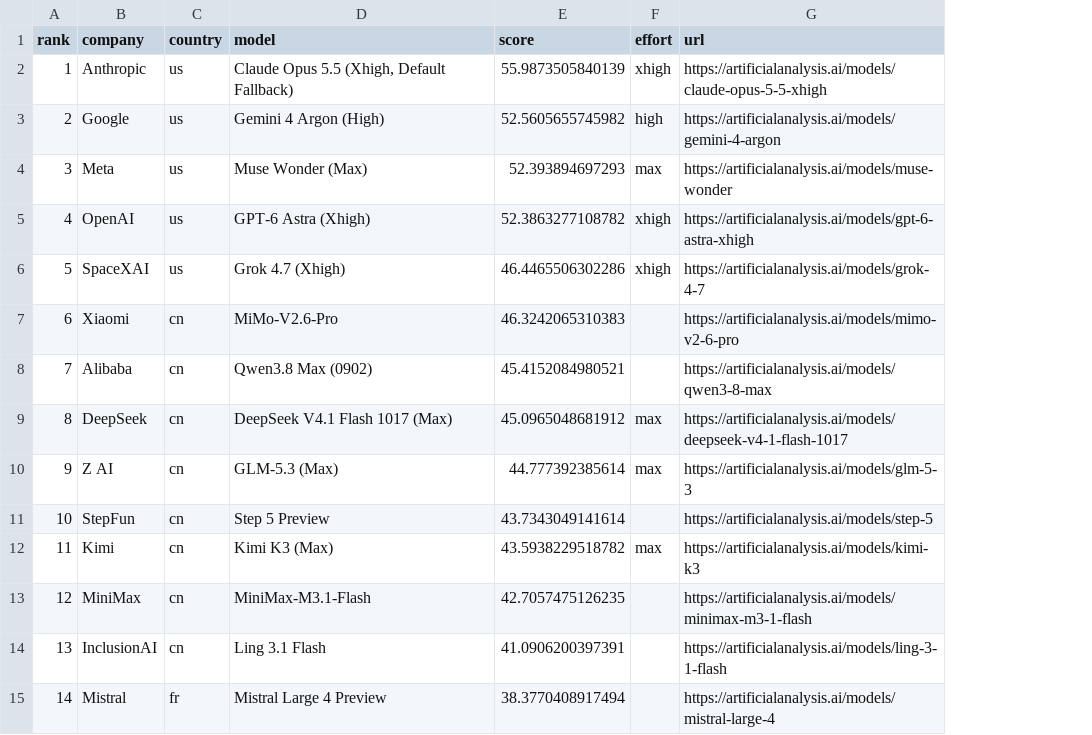
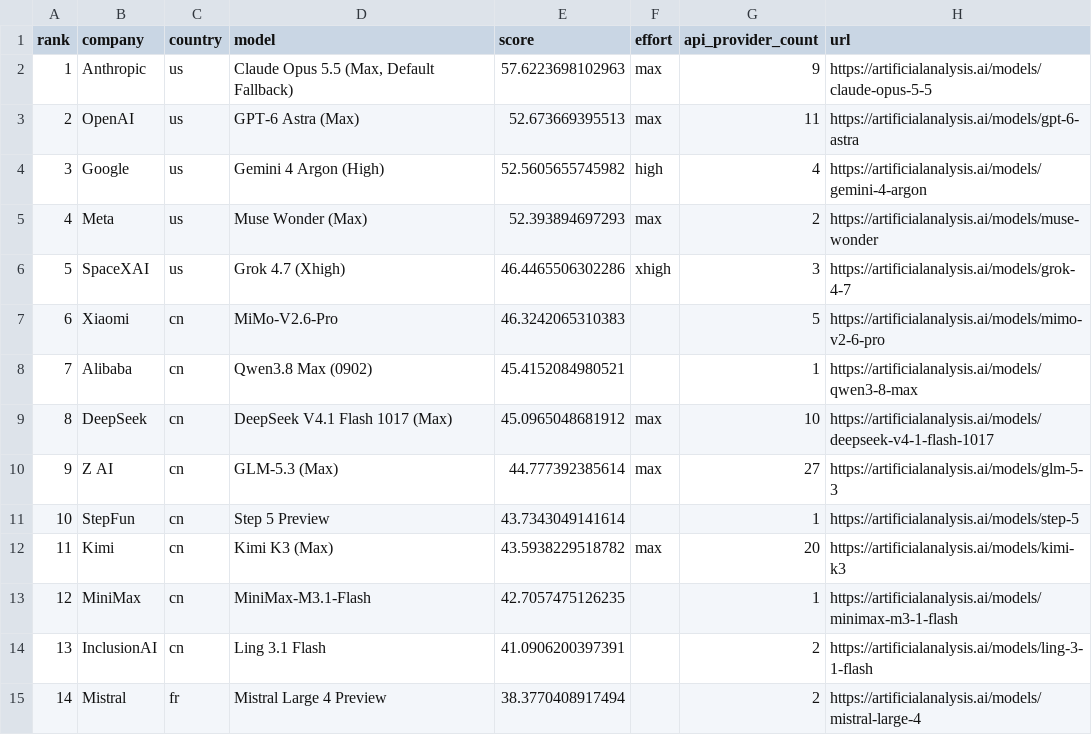
Before and after one commit to MetaWarlock/ai-fair-rating, a CSV file: examples/rating.csv, drawn as a sheet; addresses are those after the commit; the diff names each change by its address in the sheet, - before the commit and + after, or states it on an @@ line.

Commit message:
Rank each developer by its best measured API model

```diff
--- a/examples/rating.csv
+++ b/examples/rating.csv
+column G (api_provider_count), rows 2-15: 9 | 11 | 4 | 2 | 3 | 5 | 1 | 10 | 27 | 1 | 20 | 1 | 2 | 2
-D2 (model): Claude Opus 5.5 (Xhigh, Default Fallback)
+D2 (model): Claude Opus 5.5 (Max, Default Fallback)
-E2 (score): 55.9873505840139
+E2 (score): 57.6223698102963
-F2 (effort): xhigh
+F2 (effort): max
-H2 (url): https://artificialanalysis.ai/models/claude-opus-5-5-xhigh
+H2 (url): https://artificialanalysis.ai/models/claude-opus-5-5
-B3 (company): Google
+B3 (company): OpenAI
-D3 (model): Gemini 4 Argon (High)
+D3 (model): GPT-6 Astra (Max)
-E3 (score): 52.5605655745982
+E3 (score): 52.673669395513
-F3 (effort): high
+F3 (effort): max
-H3 (url): https://artificialanalysis.ai/models/gemini-4-argon
+H3 (url): https://artificialanalysis.ai/models/gpt-6-astra
-B4 (company): Meta
+B4 (company): Google
-D4 (model): Muse Wonder (Max)
+D4 (model): Gemini 4 Argon (High)
-E4 (score): 52.393894697293
+E4 (score): 52.5605655745982
-F4 (effort): max
+F4 (effort): high
-H4 (url): https://artificialanalysis.ai/models/muse-wonder
+H4 (url): https://artificialanalysis.ai/models/gemini-4-argon
-B5 (company): OpenAI
+B5 (company): Meta
-D5 (model): GPT-6 Astra (Xhigh)
+D5 (model): Muse Wonder (Max)
-E5 (score): 52.3863277108782
+E5 (score): 52.393894697293
-F5 (effort): xhigh
+F5 (effort): max
-H5 (url): https://artificialanalysis.ai/models/gpt-6-astra-xhigh
+H5 (url): https://artificialanalysis.ai/models/muse-wonder
```
Also changed, not shown: 9 other files.
